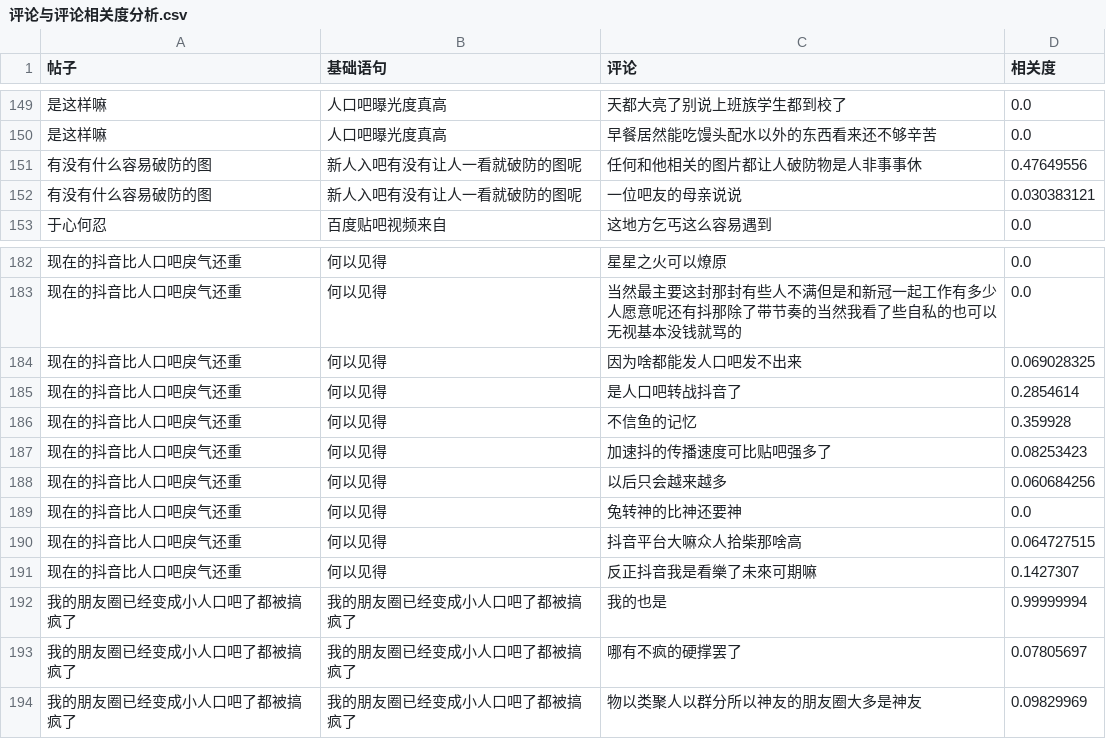
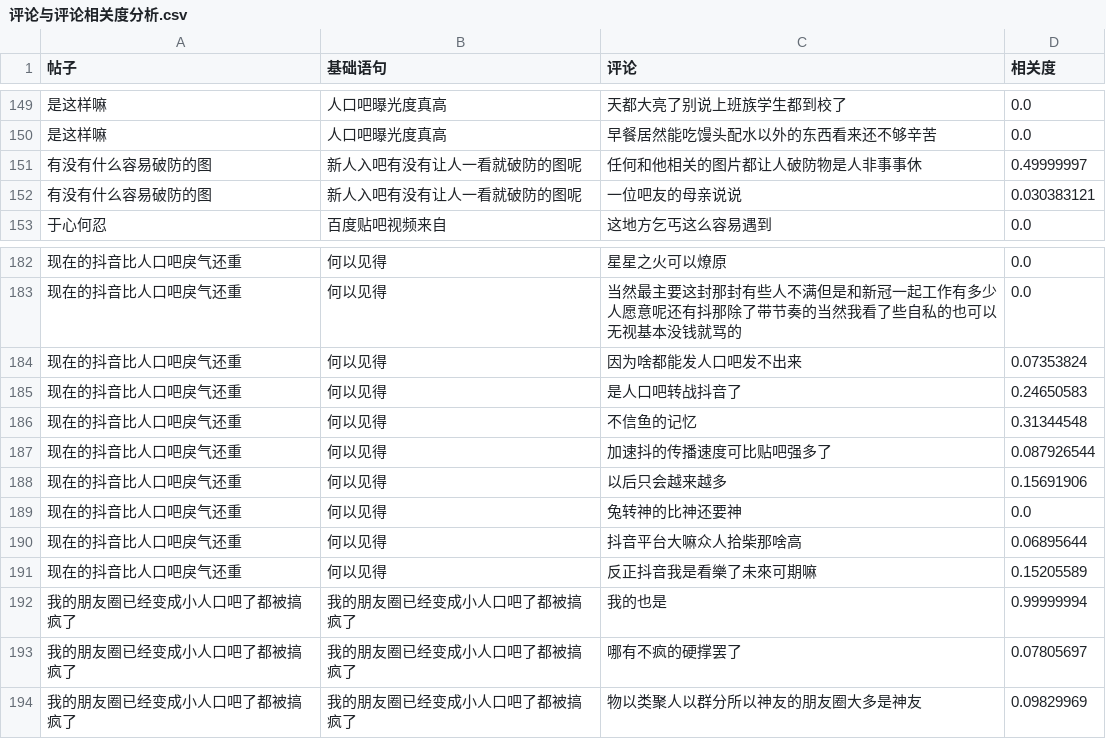
Before and after one commit to David205x/TiebaThreadAnalysis, a CSV file: src/评论与评论相关度分析.csv, drawn as a sheet; only a part is shown, gaps mark what is left out.

```diff
--- a/src/评论与评论相关度分析.csv
+++ b/src/评论与评论相关度分析.csv
@@ -150,3 +150,3 @@
 是这样嘛,人口吧曝光度真高,早餐居然能吃馒头配水以外的东西看来还不够辛苦,0.0
-有没有什么容易破防的图,新人入吧有没有让人一看就破防的图呢,任何和他相关的图片都让人破防物是人非事事休,0.47649556
+有没有什么容易破防的图,新人入吧有没有让人一看就破防的图呢,任何和他相关的图片都让人破防物是人非事事休,0.49999997
 有没有什么容易破防的图,新人入吧有没有让人一看就破防的图呢,一位吧友的母亲说说,0.030383121
@@ -183,10 +183,10 @@
 现在的抖音比人口吧戾气还重,何以见得,当然最主要这封那封有些人不满但是和新冠一起工作有多少人愿意呢还有抖那除了带节奏的当然我看了些自私的也可以无视基本没钱就骂的,0.0
-现在的抖音比人口吧戾气还重,何以见得,因为啥都能发人口吧发不出来,0.069028325
-现在的抖音比人口吧戾气还重,何以见得,是人口吧转战抖音了,0.2854614
-现在的抖音比人口吧戾气还重,何以见得,不信鱼的记忆,0.359928
-现在的抖音比人口吧戾气还重,何以见得,加速抖的传播速度可比贴吧强多了,0.08253423
-现在的抖音比人口吧戾气还重,何以见得,以后只会越来越多,0.060684256
+现在的抖音比人口吧戾气还重,何以见得,因为啥都能发人口吧发不出来,0.07353824
+现在的抖音比人口吧戾气还重,何以见得,是人口吧转战抖音了,0.24650583
+现在的抖音比人口吧戾气还重,何以见得,不信鱼的记忆,0.31344548
+现在的抖音比人口吧戾气还重,何以见得,加速抖的传播速度可比贴吧强多了,0.087926544
+现在的抖音比人口吧戾气还重,何以见得,以后只会越来越多,0.15691906
 现在的抖音比人口吧戾气还重,何以见得,兔转神的比神还要神,0.0
-现在的抖音比人口吧戾气还重,何以见得,抖音平台大嘛众人拾柴那啥高,0.064727515
-现在的抖音比人口吧戾气还重,何以见得,反正抖音我是看樂了未來可期嘛,0.1427307
+现在的抖音比人口吧戾气还重,何以见得,抖音平台大嘛众人拾柴那啥高,0.06895644
+现在的抖音比人口吧戾气还重,何以见得,反正抖音我是看樂了未來可期嘛,0.15205589
 我的朋友圈已经变成小人口吧了都被搞疯了,我的朋友圈已经变成小人口吧了都被搞疯了,我的也是,0.99999994
```
Also changed, not shown: src/帖子评论相关度分析.csv, 2 other files.
